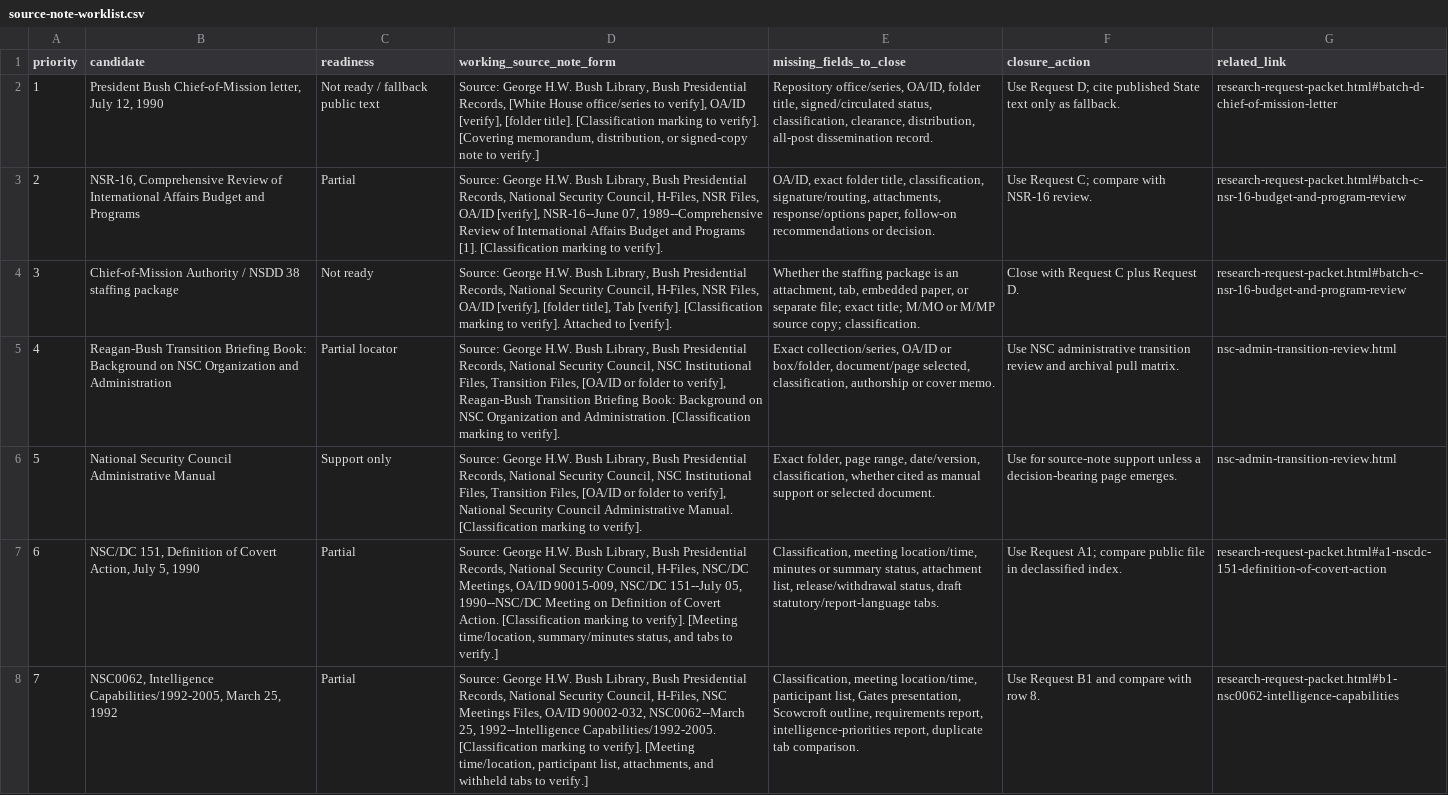
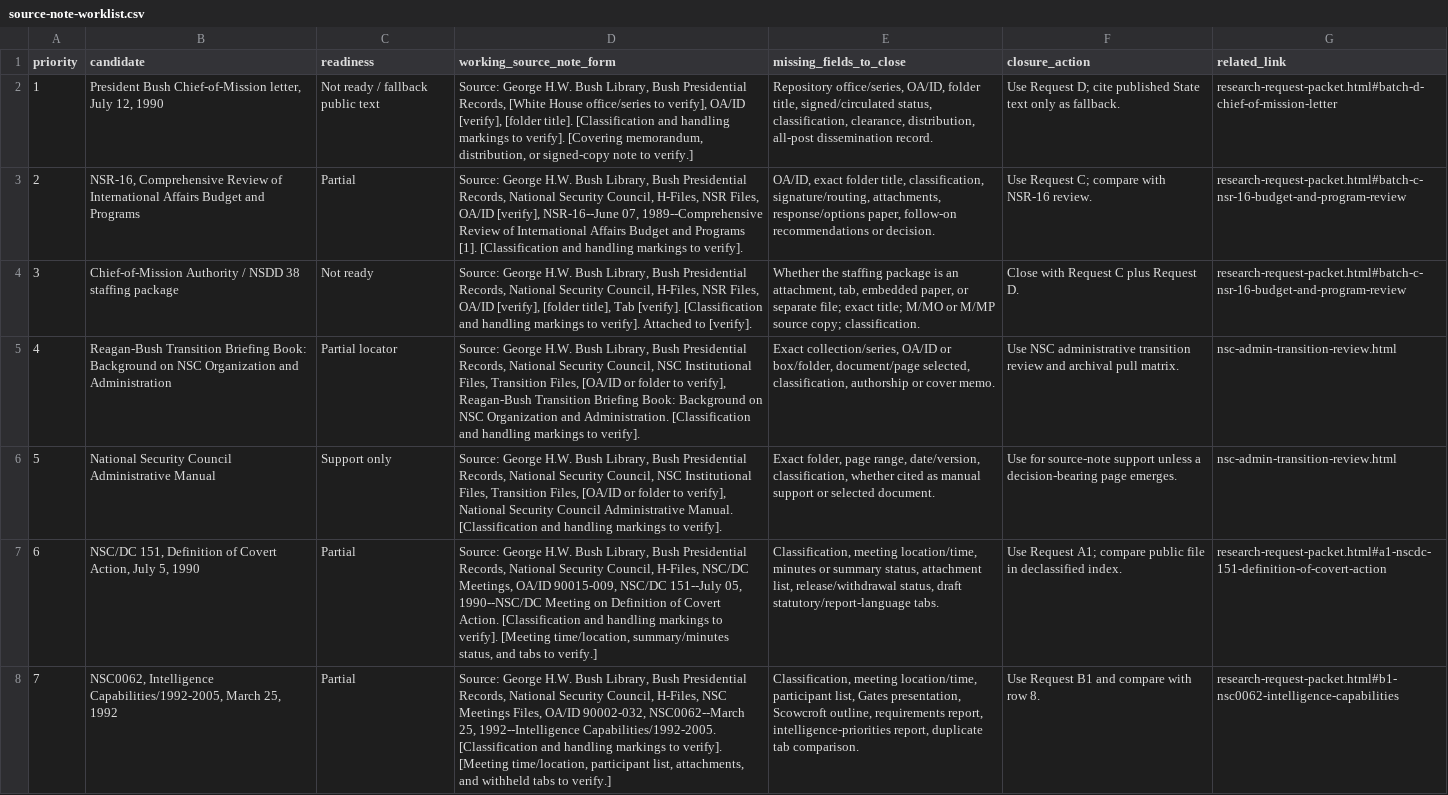
Before and after one commit to therealjameswilson/org-man-89-92, a CSV file: reports/source-note-worklist.csv, drawn as a sheet; only a part is shown; the diff covers the shown part only; the diff names each change by its address in the sheet, - before the commit and + after, or states it on an @@ line.

```diff
--- a/reports/source-note-worklist.csv
+++ b/reports/source-note-worklist.csv
-D2 (working_source_note_form): …title]. [Classification marking to verify].…
+D2 (working_source_note_form): …title]. [Classification and handling markings to verify].…
-D3 (working_source_note_form): …[1]. [Classification marking to verify].
+D3 (working_source_note_form): …[1]. [Classification and handling markings to verify].
-D4 (working_source_note_form): …[verify]. [Classification marking to verify].…
+D4 (working_source_note_form): …[verify]. [Classification and handling markings to verify].…
-D5 (working_source_note_form): …Administration. [Classification marking to verify].
+D5 (working_source_note_form): …Administration. [Classification and handling markings to verify].
-D6 (working_source_note_form): …Manual. [Classification marking to verify].
+D6 (working_source_note_form): …Manual. [Classification and handling markings to verify].
-D7 (working_source_note_form): …Action. [Classification marking to verify].…
+D7 (working_source_note_form): …Action. [Classification and handling markings to verify].…
-D8 (working_source_note_form): …Capabilities/1992-2005. [Classification marking to verify].…
+D8 (working_source_note_form): …Capabilities/1992-2005. [Classification and handling markings to verify].…
```
Also changed, not shown: 6 edited cells elsewhere in this file, reports/follow-up-request-sheet.csv, reports/promotion-gate-checklist.csv, 15 other files.
